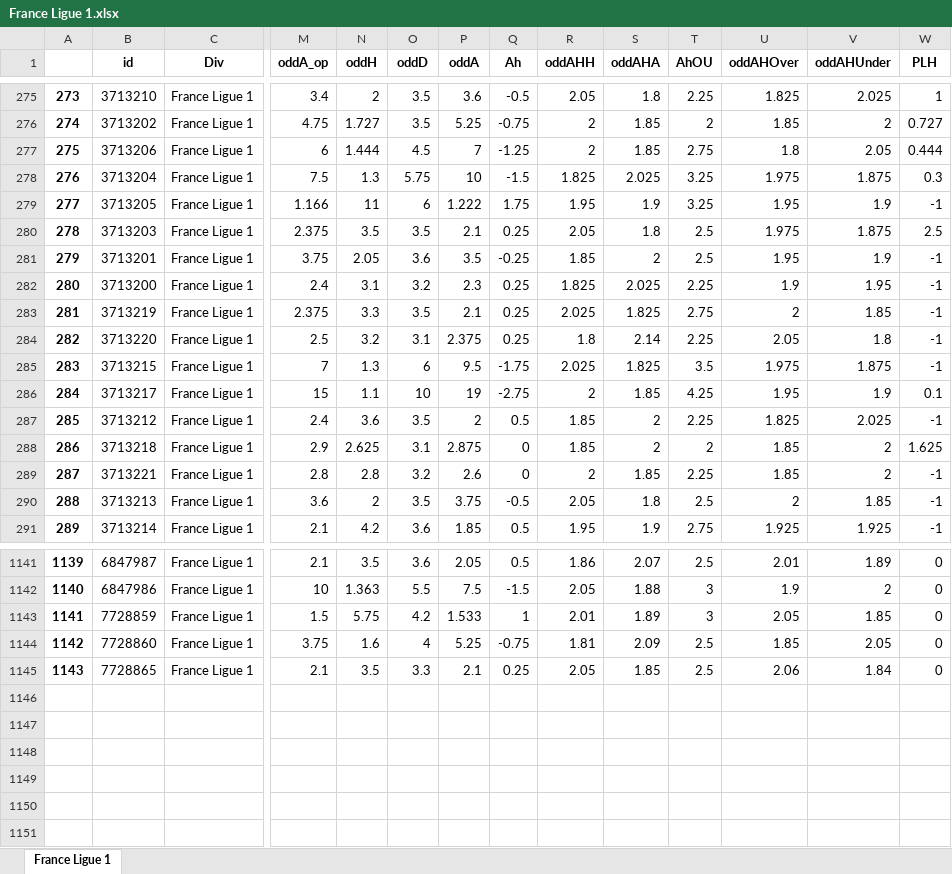
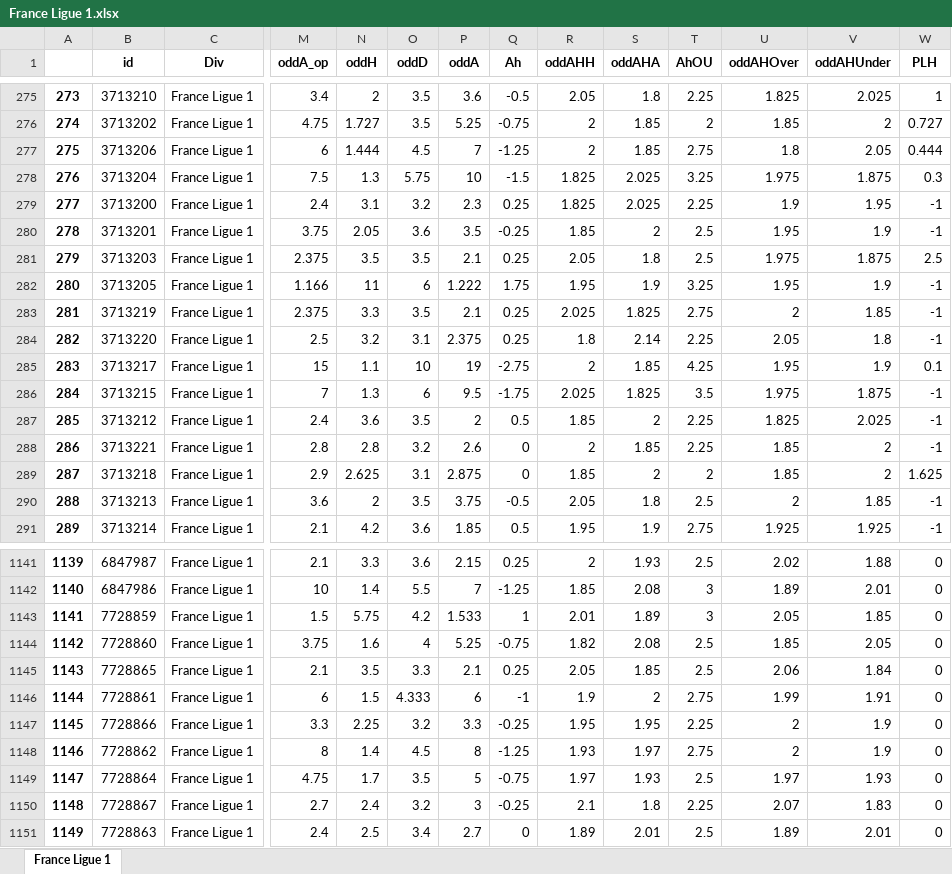
Before and after one commit to pedrogxbet/footdata, an Excel workbook: France Ligue 1/France Ligue 1.xlsx, sheet France Ligue 1, drawn as a sheet; only a part is shown, gaps mark what is left out; values as stored, in another font and other column widths than the file's, no borders; rows hold the shown columns only; the diff covers the shown part only; the diff names each change by its address in the sheet, - before the commit and + after, or states it on an @@ line.

```diff
--- a/France Ligue 1/France Ligue 1.xlsx (sheet France Ligue 1)
+++ b/France Ligue 1/France Ligue 1.xlsx (sheet France Ligue 1)
@@ column A renumbered between rows 13 and 1121 @@
@@ row 282 moved to row 279: 277 @@
@@ row 281 moved to row 280: 278 @@
@@ row 280 moved to row 281: 279 @@
@@ row 286 moved to row 285: 283 @@
@@ row 289 moved to row 288: 286 @@
-N1141 (oddH): 3.5
+N1141 (oddH): 3.3
-P1141 (oddA): 2.05
+P1141 (oddA): 2.15
-Q1141 (Ah): 0.5
+Q1141 (Ah): 0.25
-R1141 (oddAHH): 1.86
+R1141 (oddAHH): 2
-S1141 (oddAHA): 2.07
+S1141 (oddAHA): 1.93
-U1141 (oddAHOver): 2.01
+U1141 (oddAHOver): 2.02
-V1141 (oddAHUnder): 1.89
+V1141 (oddAHUnder): 1.88
-N1142 (oddH): 1.363
+N1142 (oddH): 1.4
-P1142 (oddA): 7.5
+P1142 (oddA): 7
-Q1142 (Ah): -1.5
+Q1142 (Ah): -1.25
-R1142 (oddAHH): 2.05
+R1142 (oddAHH): 1.85
-S1142 (oddAHA): 1.88
+S1142 (oddAHA): 2.08
-U1142 (oddAHOver): 1.9
+U1142 (oddAHOver): 1.89
-V1142 (oddAHUnder): 2
+V1142 (oddAHUnder): 2.01
-R1144 (oddAHH): 1.81
+R1144 (oddAHH): 1.82
-S1144 (oddAHA): 2.09
+S1144 (oddAHA): 2.08
+row 1146: 1144 | 7728861 | France Ligue 1 | 6 | 1.5 | 4.333 | 6 | -1 | 1.9 | 2 | 2.75 | 1.99 | 1.91 | 0
+row 1147: 1145 | 7728866 | France Ligue 1 | 3.3 | 2.25 | 3.2 | 3.3 | -0.25 | 1.95 | 1.95 | 2.25 | 2 | 1.9 | 0
+row 1148: 1146 | 7728862 | France Ligue 1 | 8 | 1.4 | 4.5 | 8 | -1.25 | 1.93 | 1.97 | 2.75 | 2 | 1.9 | 0
+row 1149: 1147 | 7728864 | France Ligue 1 | 4.75 | 1.7 | 3.5 | 5 | -0.75 | 1.97 | 1.93 | 2.5 | 1.97 | 1.93 | 0
+row 1150: 1148 | 7728867 | France Ligue 1 | 2.7 | 2.4 | 3.2 | 3 | -0.25 | 2.1 | 1.8 | 2.25 | 2.07 | 1.83 | 0
+row 1151: 1149 | 7728863 | France Ligue 1 | 2.4 | 2.5 | 3.4 | 2.7 | 0 | 1.89 | 2.01 | 2.5 | 1.89 | 2.01 | 0
```
Also changed, not shown: 86 moved rows and 27 edited cells elsewhere in this sheet, England Premier League/England Premier League.xlsx, Germany Bundesliga I/Germany Bundesliga I.xlsx, 21 other files.
